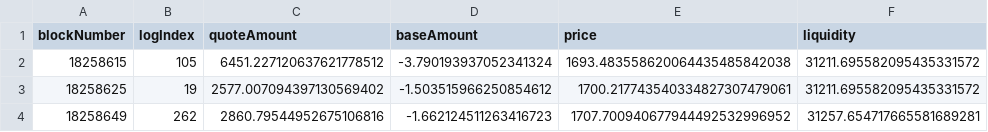
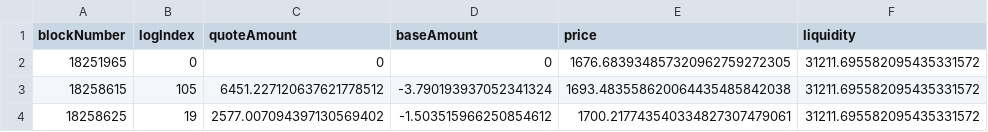
Before and after one commit to kosunghun317/orakle_amm, a CSV file: data/onchain_events/MAINNET_UNI_V3_WETH_DAI_100bps_events.csv, drawn as a sheet; only a part is shown; the shorter side is filled out with more unchanged rows; the diff names each change by its address in the sheet, - before the commit and + after, or states it on an @@ line.

```diff
--- a/data/onchain_events/MAINNET_UNI_V3_WETH_DAI_100bps_events.csv
+++ b/data/onchain_events/MAINNET_UNI_V3_WETH_DAI_100bps_events.csv
+row 2: 18251965 | 0 | 0 | 0 | 1676.683934857320962759272305 | 31211.695582095435331572
```
Also changed, not shown: data/onchain_events/MAINNET_SUSHI_WETH_DAI_events.csv, data/onchain_events/MAINNET_SUSHI_WETH_WBTC_events.csv, 20 other files.
